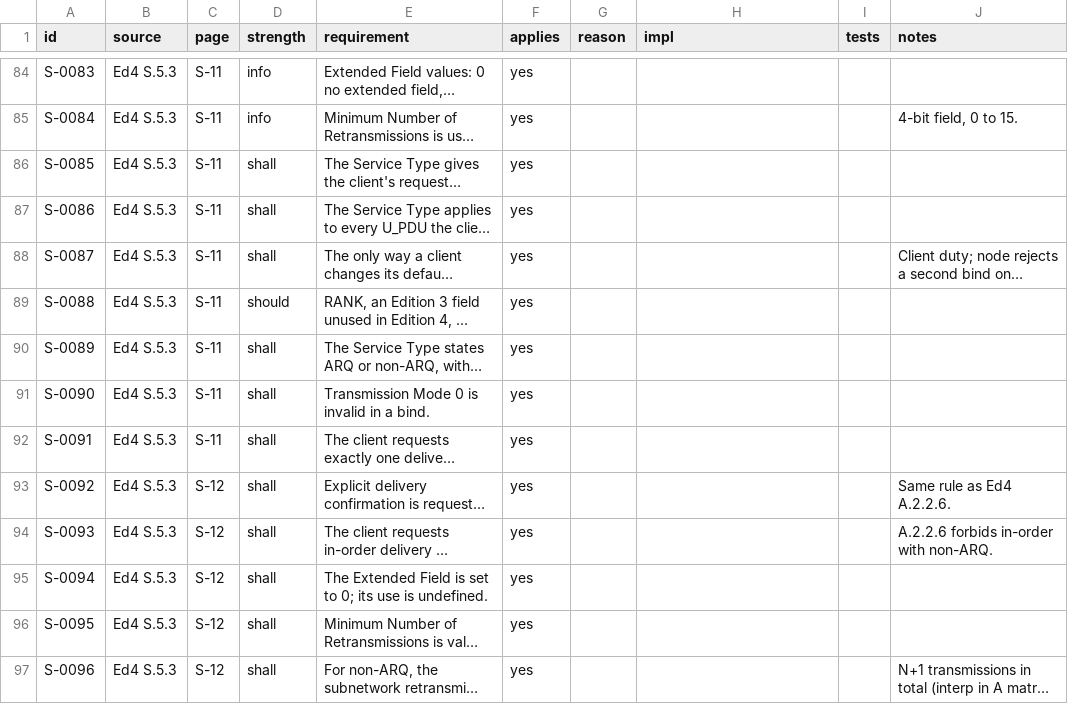
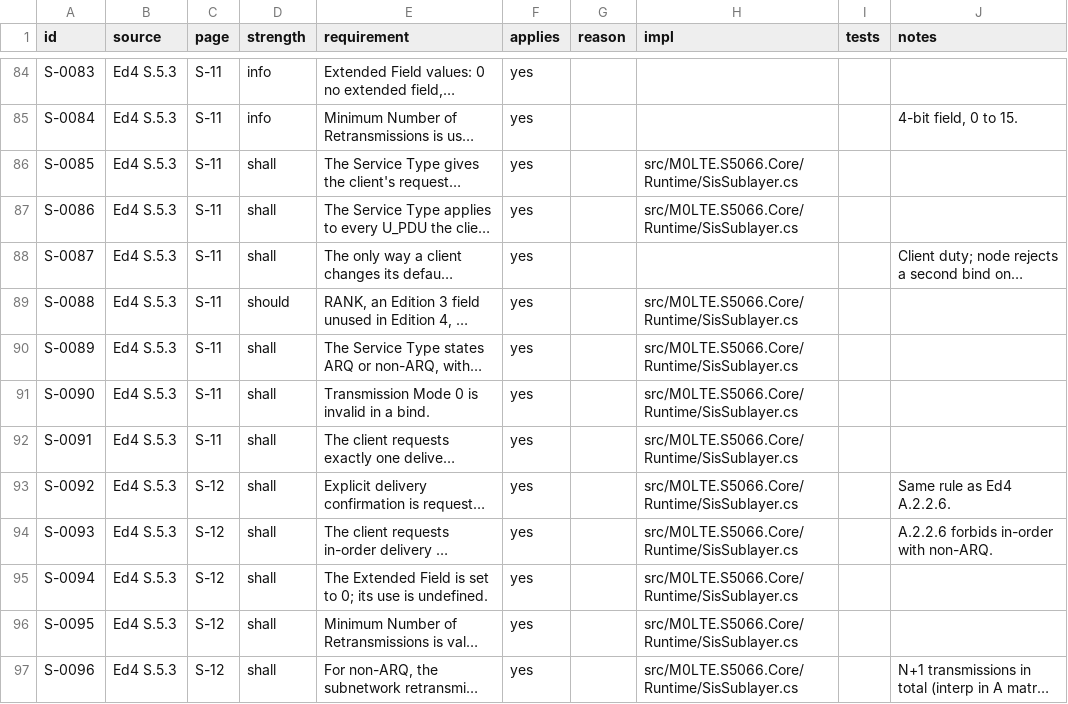
Before and after one commit to M0LTE/s5066-conformance, a TSV file: matrix/S.tsv, drawn as a sheet; only a part is shown, gaps mark what is left out; long unchanged cells end in …; the diff covers the shown part only; the diff names each change by its address in the sheet, - before the commit and + after, or states it on an @@ line.

```diff
--- a/matrix/S.tsv
+++ b/matrix/S.tsv
-H86:H87 (impl): (empty)
+H86:H87 (impl): src/M0LTE.S5066.Core/Runtime/SisSublayer.cs
-H89:H97 (impl): (empty)
+H89:H97 (impl): src/M0LTE.S5066.Core/Runtime/SisSublayer.cs
```
Also changed, not shown: 54 edited cells elsewhere in this file, 2 other files.
